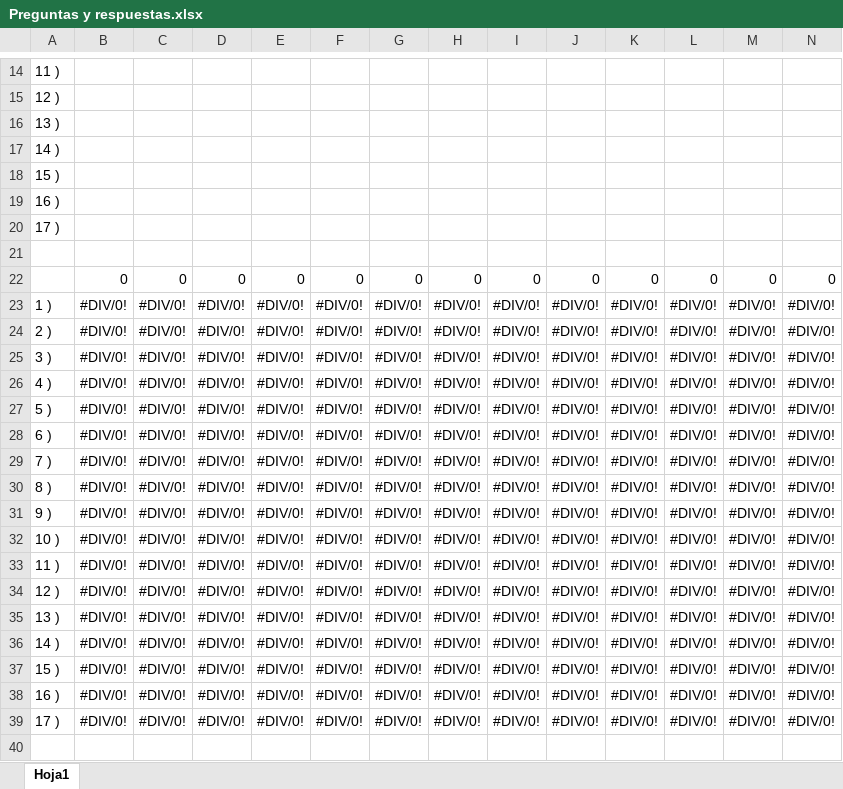
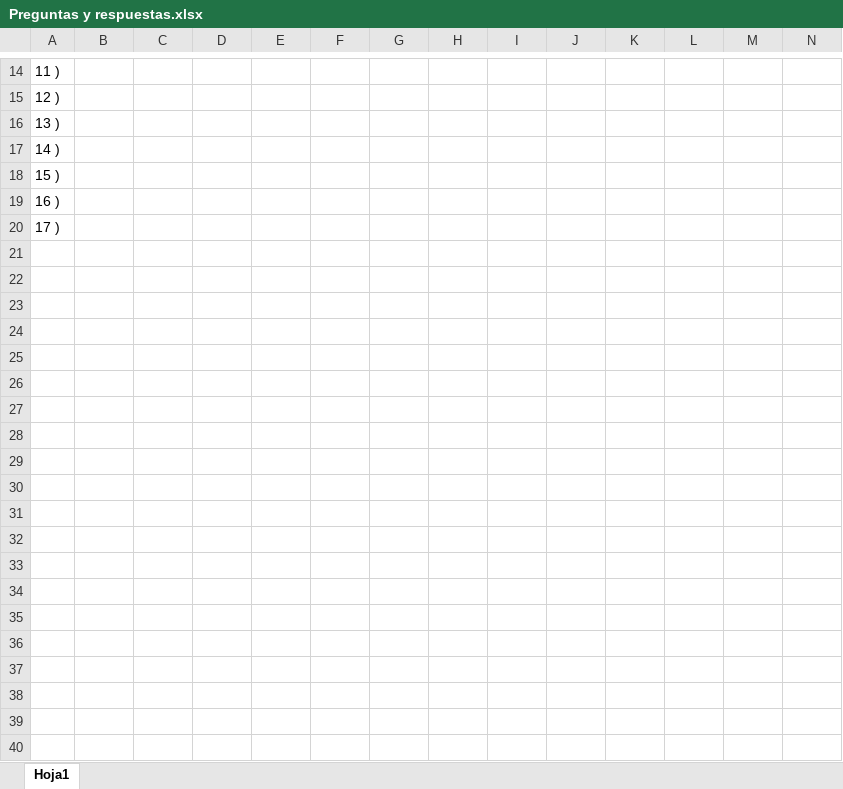
Before and after one commit to Arturo33mx/EncuestaRapida, an Excel workbook: CapturaLaFragua/Reportes/Preguntas y respuestas.xlsx, sheet Hoja1, drawn as a sheet; only a part is shown, gaps mark what is left out; values as stored, in another font and other column widths than the file's, no borders; rows hold the shown columns only; the diff covers the shown part only; the diff names each change by its address in the sheet, - before the commit and + after, or states it on an @@ line.

```diff
--- a/CapturaLaFragua/Reportes/Preguntas y respuestas.xlsx (sheet Hoja1)
+++ b/CapturaLaFragua/Reportes/Preguntas y respuestas.xlsx (sheet Hoja1)
-row 21: (empty)
-row 22:  | 0 | 0 | 0 | 0 | 0 | 0 | 0 | 0 | 0 | 0 | 0 | 0 | 0
-row 23: 1 ) | #DIV/0! | #DIV/0! | #DIV/0! | #DIV/0! | #DIV/0! | #DIV/0! | #DIV/0! | #DIV/0! | #DIV/0! | #DIV/0! | #DIV/0! | #DIV/0! | #DIV/0!
-row 24: 2 ) | #DIV/0! | #DIV/0! | #DIV/0! | #DIV/0! | #DIV/0! | #DIV/0! | #DIV/0! | #DIV/0! | #DIV/0! | #DIV/0! | #DIV/0! | #DIV/0! | #DIV/0!
-row 25: 3 ) | #DIV/0! | #DIV/0! | #DIV/0! | #DIV/0! | #DIV/0! | #DIV/0! | #DIV/0! | #DIV/0! | #DIV/0! | #DIV/0! | #DIV/0! | #DIV/0! | #DIV/0!
-row 26: 4 ) | #DIV/0! | #DIV/0! | #DIV/0! | #DIV/0! | #DIV/0! | #DIV/0! | #DIV/0! | #DIV/0! | #DIV/0! | #DIV/0! | #DIV/0! | #DIV/0! | #DIV/0!
-row 27: 5 ) | #DIV/0! | #DIV/0! | #DIV/0! | #DIV/0! | #DIV/0! | #DIV/0! | #DIV/0! | #DIV/0! | #DIV/0! | #DIV/0! | #DIV/0! | #DIV/0! | #DIV/0!
-row 28: 6 ) | #DIV/0! | #DIV/0! | #DIV/0! | #DIV/0! | #DIV/0! | #DIV/0! | #DIV/0! | #DIV/0! | #DIV/0! | #DIV/0! | #DIV/0! | #DIV/0! | #DIV/0!
-row 29: 7 ) | #DIV/0! | #DIV/0! | #DIV/0! | #DIV/0! | #DIV/0! | #DIV/0! | #DIV/0! | #DIV/0! | #DIV/0! | #DIV/0! | #DIV/0! | #DIV/0! | #DIV/0!
-row 30: 8 ) | #DIV/0! | #DIV/0! | #DIV/0! | #DIV/0! | #DIV/0! | #DIV/0! | #DIV/0! | #DIV/0! | #DIV/0! | #DIV/0! | #DIV/0! | #DIV/0! | #DIV/0!
-row 31: 9 ) | #DIV/0! | #DIV/0! | #DIV/0! | #DIV/0! | #DIV/0! | #DIV/0! | #DIV/0! | #DIV/0! | #DIV/0! | #DIV/0! | #DIV/0! | #DIV/0! | #DIV/0!
-row 32: 10 ) | #DIV/0! | #DIV/0! | #DIV/0! | #DIV/0! | #DIV/0! | #DIV/0! | #DIV/0! | #DIV/0! | #DIV/0! | #DIV/0! | #DIV/0! | #DIV/0! | #DIV/0!
-row 33: 11 ) | #DIV/0! | #DIV/0! | #DIV/0! | #DIV/0! | #DIV/0! | #DIV/0! | #DIV/0! | #DIV/0! | #DIV/0! | #DIV/0! | #DIV/0! | #DIV/0! | #DIV/0!
-row 34: 12 ) | #DIV/0! | #DIV/0! | #DIV/0! | #DIV/0! | #DIV/0! | #DIV/0! | #DIV/0! | #DIV/0! | #DIV/0! | #DIV/0! | #DIV/0! | #DIV/0! | #DIV/0!
-row 35: 13 ) | #DIV/0! | #DIV/0! | #DIV/0! | #DIV/0! | #DIV/0! | #DIV/0! | #DIV/0! | #DIV/0! | #DIV/0! | #DIV/0! | #DIV/0! | #DIV/0! | #DIV/0!
-row 36: 14 ) | #DIV/0! | #DIV/0! | #DIV/0! | #DIV/0! | #DIV/0! | #DIV/0! | #DIV/0! | #DIV/0! | #DIV/0! | #DIV/0! | #DIV/0! | #DIV/0! | #DIV/0!
-row 37: 15 ) | #DIV/0! | #DIV/0! | #DIV/0! | #DIV/0! | #DIV/0! | #DIV/0! | #DIV/0! | #DIV/0! | #DIV/0! | #DIV/0! | #DIV/0! | #DIV/0! | #DIV/0!
-row 38: 16 ) | #DIV/0! | #DIV/0! | #DIV/0! | #DIV/0! | #DIV/0! | #DIV/0! | #DIV/0! | #DIV/0! | #DIV/0! | #DIV/0! | #DIV/0! | #DIV/0! | #DIV/0!
-row 39: 17 ) | #DIV/0! | #DIV/0! | #DIV/0! | #DIV/0! | #DIV/0! | #DIV/0! | #DIV/0! | #DIV/0! | #DIV/0! | #DIV/0! | #DIV/0! | #DIV/0! | #DIV/0!
-row 40: (empty)
```
Also changed, not shown: 1 removed row elsewhere in this sheet, 4 other files.
